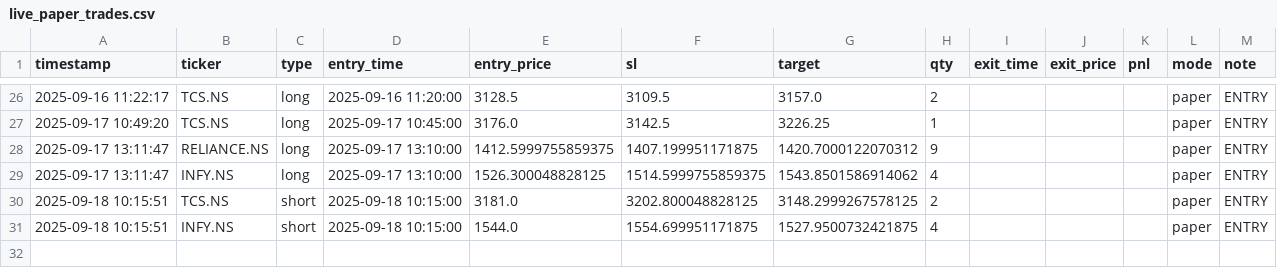
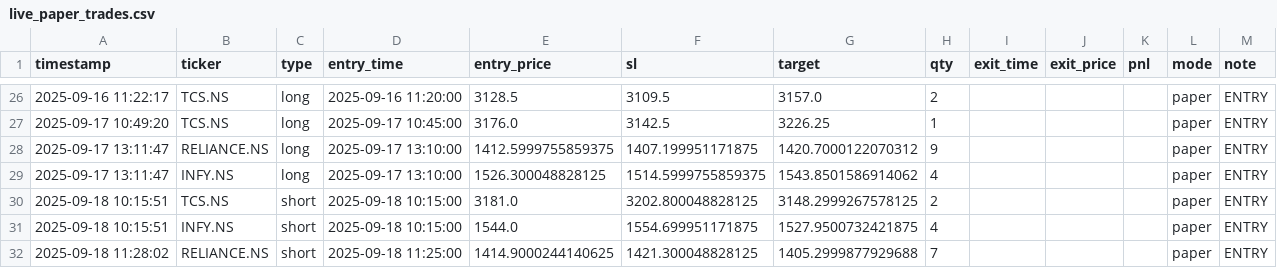
Before and after one commit to Apoorv-07/Nandi, a CSV file: live_paper_trades.csv, drawn as a sheet; only a part is shown, gaps mark what is left out.

```diff
--- a/live_paper_trades.csv
+++ b/live_paper_trades.csv
@@ -31 +31,2 @@ timestamp,ticker,type,entry_time,entry_price,sl,target,qty,exit_time,exit_price,
 2025-09-18 10:15:51,INFY.NS,short,2025-09-18 10:15:00,1544.0,1554.699951171875,1527.9500732421875,4,,,,paper,ENTRY
+2025-09-18 11:28:02,RELIANCE.NS,short,2025-09-18 11:25:00,1414.9000244140625,1421.300048828125,1405.2999877929688,7,,,,paper,ENTRY
```
Also changed, not shown: 1 other file.
